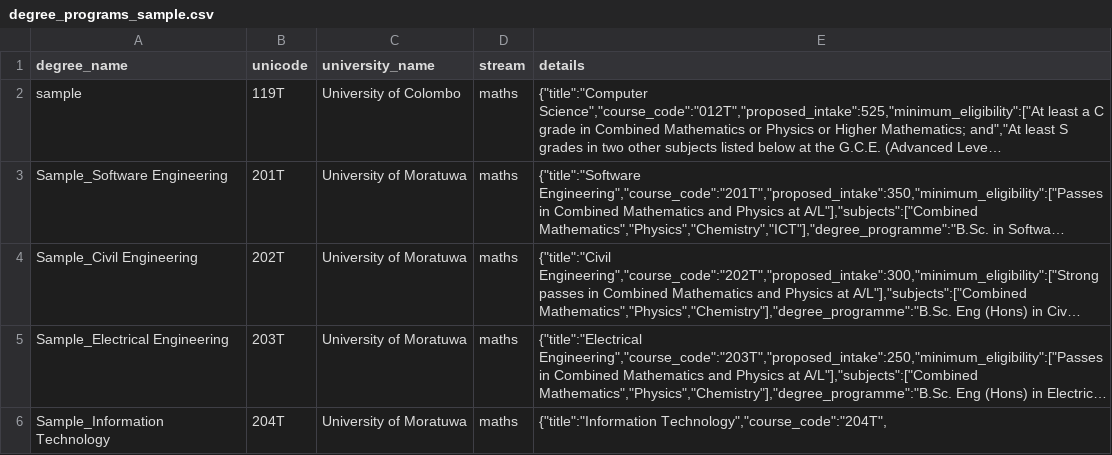
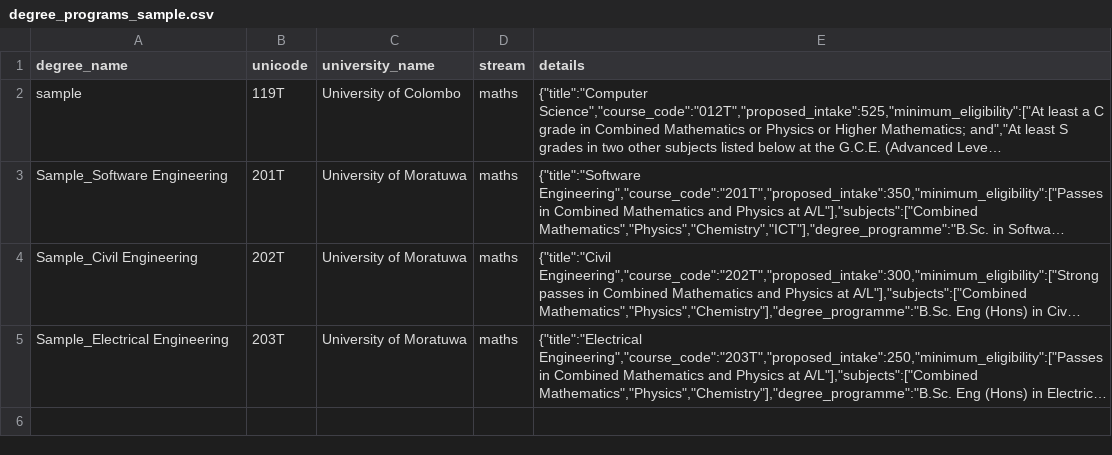
Before and after one commit to wcs2023/UniVerse, a CSV file: app/database/degree_programs_sample.csv, drawn as a sheet; long unchanged cells end in …; the diff names each change by its address in the sheet, - before the commit and + after, or states it on an @@ line.

Commit message:
refactor: Clean up code structure and improve degree recommendation logic

```diff
--- a/app/database/degree_programs_sample.csv
+++ b/app/database/degree_programs_sample.csv
-row 6: Sample_Information Technology | 204T | University of Moratuwa | maths | {"title":"Information Technology","course_code":"204T",
```
Also changed, not shown: 11 other files.
